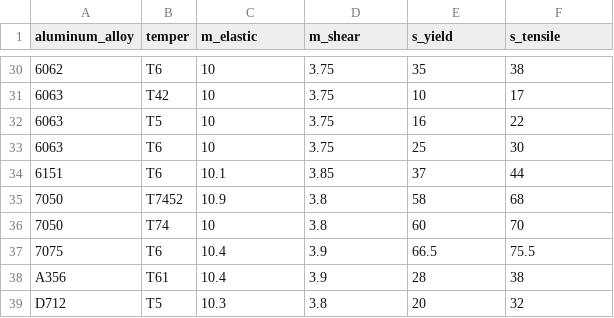
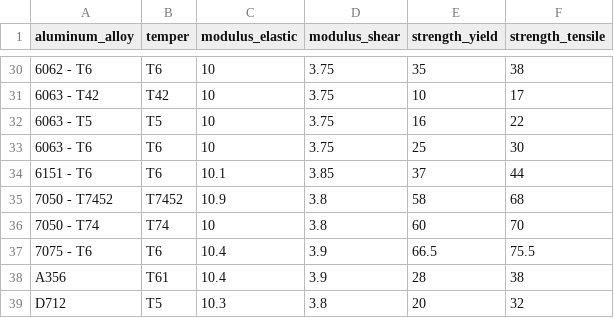
Before and after one commit to m23chaffee/DS100-Repository, a CSV file: Aluminum Alloy Data Set.csv, drawn as a sheet; only a part is shown, gaps mark what is left out; the diff covers the shown part only.

Commit message:
Update Aluminum Alloy Data Set.csv

```diff
--- a/Aluminum Alloy Data Set.csv
+++ b/Aluminum Alloy Data Set.csv
@@ -1 +1 @@
-aluminum_alloy,temper,m_elastic,m_shear,s_yield,s_tensile
+aluminum_alloy,temper,modulus_elastic,modulus_shear,strength_yield,strength_tensile
@@ -30,9 +30,9 @@ aluminum_alloy,temper,m_elastic,m_shear,s_yield,s_tensile
-6062,T6,10,3.75,35,38
-6063,T42,10,3.75,10,17
-6063,T5,10,3.75,16,22
-6063,T6,10,3.75,25,30
-6151,T6,10.1,3.85,37,44
-7050,T7452,10.9,3.8,58,68
-7050,T74,10,3.8,60,70
-7075,T6,10.4,3.9,66.5,75.5
+6062 - T6,T6,10,3.75,35,38
+6063 - T42,T42,10,3.75,10,17
+6063 - T5,T5,10,3.75,16,22
+6063 - T6,T6,10,3.75,25,30
+6151 - T6,T6,10.1,3.85,37,44
+7050 - T7452,T7452,10.9,3.8,58,68
+7050 - T74,T74,10,3.8,60,70
+7075 - T6,T6,10.4,3.9,66.5,75.5
 A356,T61,10.4,3.9,28,38
```
Also changed, not shown: 23 edited cells elsewhere in this file.
